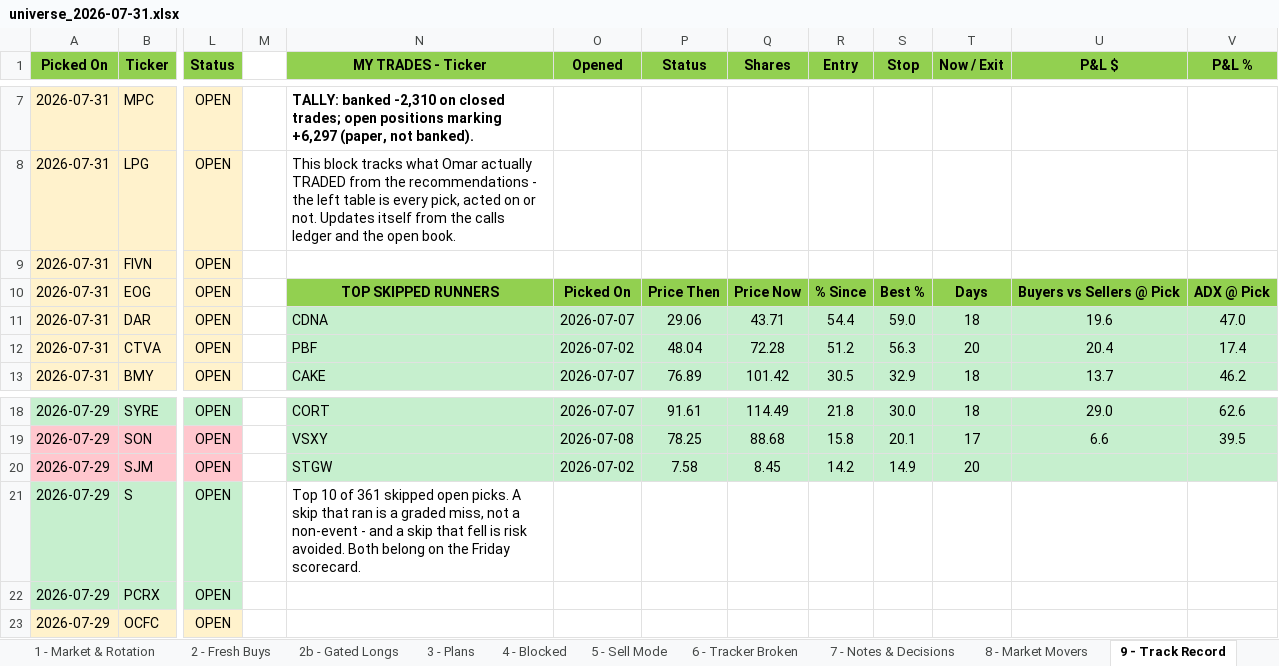
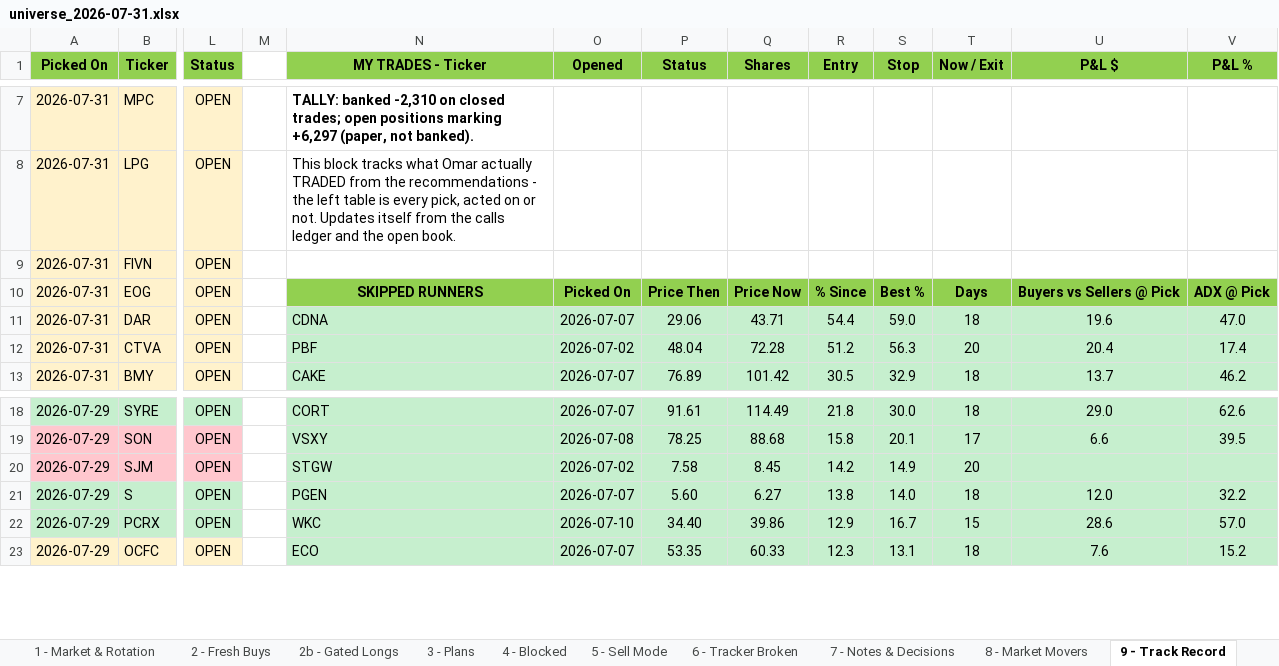
Before and after one commit to Osuby1/tradingview-mcp, an Excel workbook: reports/universe_2026-07-31.xlsx, sheet 9 - Track Record, drawn as a sheet; only a part is shown, gaps mark what is left out; values as stored, in another font and other column widths than the file's, no borders; the diff covers the shown part only; the diff names each change by its address in the sheet, - before the commit and + after, or states it on an @@ line.

```diff
--- a/reports/universe_2026-07-31.xlsx (sheet 9 - Track Record)
+++ b/reports/universe_2026-07-31.xlsx (sheet 9 - Track Record)
-N10 (MY TRADES - Ticker): TOP SKIPPED RUNNERS
+N10 (MY TRADES - Ticker): SKIPPED RUNNERS
-N21 (MY TRADES - Ticker): Top 10 of 361 skipped open picks. A skip that ran is a graded miss, not a non-event - and a skip that fell is risk avoided. Both belong on the Friday scorecard.
+N21 (MY TRADES - Ticker): PGEN
-N21:V23 fill: none
+N21:V23 fill: #C6EFCE
-O21 (Opened): (empty)
+O21 (Opened): 2026-07-07
-P21 (Status): (empty)
+P21 (Status): 5.60
-Q21 (Shares): (empty)
+Q21 (Shares): 6.27
-R21 (Entry): (empty)
+R21 (Entry): 13.8
-S21 (Stop): (empty)
+S21 (Stop): 14.0
-T21 (Now / Exit): (empty)
+T21 (Now / Exit): 18
-U21 (P&L $): (empty)
+U21 (P&L $): 12.0
-V21 (P&L %): (empty)
+V21 (P&L %): 32.2
-N22 (MY TRADES - Ticker): (empty)
+N22 (MY TRADES - Ticker): WKC
-O22 (Opened): (empty)
+O22 (Opened): 2026-07-10
-P22 (Status): (empty)
+P22 (Status): 34.40
-Q22 (Shares): (empty)
+Q22 (Shares): 39.86
-R22 (Entry): (empty)
+R22 (Entry): 12.9
-S22 (Stop): (empty)
+S22 (Stop): 16.7
-T22 (Now / Exit): (empty)
+T22 (Now / Exit): 15
-U22 (P&L $): (empty)
+U22 (P&L $): 28.6
-V22 (P&L %): (empty)
+V22 (P&L %): 57.0
-N23 (MY TRADES - Ticker): (empty)
+N23 (MY TRADES - Ticker): ECO
-O23 (Opened): (empty)
+O23 (Opened): 2026-07-07
-P23 (Status): (empty)
+P23 (Status): 53.35
-Q23 (Shares): (empty)
+Q23 (Shares): 60.33
-R23 (Entry): (empty)
+R23 (Entry): 12.3
-S23 (Stop): (empty)
+S23 (Stop): 13.1
-T23 (Now / Exit): (empty)
+T23 (Now / Exit): 18
-U23 (P&L $): (empty)
+U23 (P&L $): 7.6
-V23 (P&L %): (empty)
+V23 (P&L %): 15.2
```
Also changed, not shown: 55 edited cells and cell formats elsewhere in this sheet, sheet 2 - Fresh Buys, sheet 3 - Plans, sheet 2b - Gated Longs, sheet 11 - Run Summary, sheet READ ME FIRST, 1 other file.
